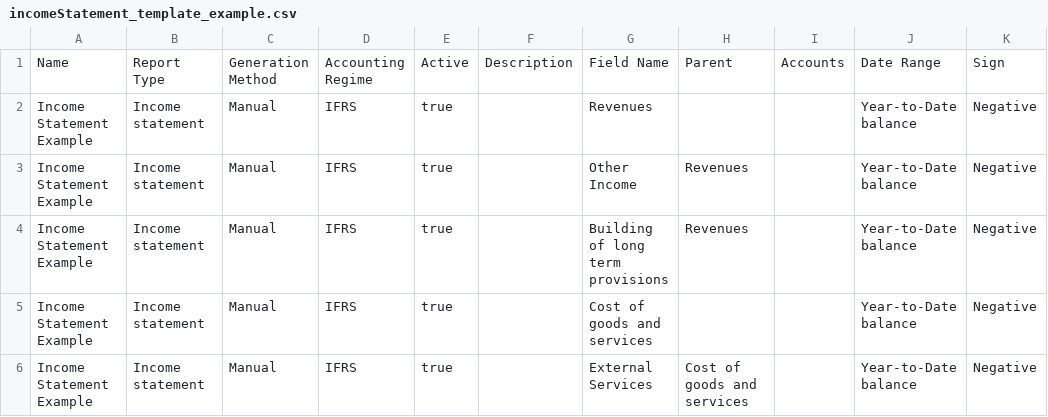
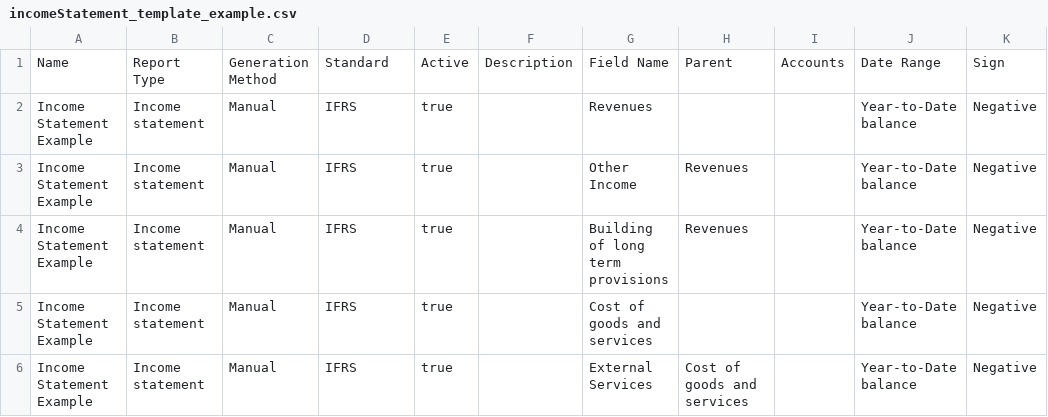
Before and after one commit to cardano-foundation/cf-reeve-platform, a CSV file: docs/examples/reporting/incomeStatement_template_example.csv, drawn as a sheet; only a part is shown.

Commit message:
feat: [LOB-2492] Rename "Accounting Regime" to "Standard" in report template messages, CSV import and API docs
The report template CSV import reads a Standard column and still accepts the
legacy Accounting Regime header; a file with both is rejected. Validation and
error messages say "Standard" and the OpenAPI descriptions name the field
"Standard". JSON property, DB columns, error titles, permission key and
on-chain metadata key are unchanged.

```diff
--- a/docs/examples/reporting/incomeStatement_template_example.csv
+++ b/docs/examples/reporting/incomeStatement_template_example.csv
@@ -1,2 +1,2 @@
-Name,Report Type,Generation Method,Accounting Regime,Active,Description,Field Name,Parent,Accounts,Date Range,Sign
+Name,Report Type,Generation Method,Standard,Active,Description,Field Name,Parent,Accounts,Date Range,Sign
 Income Statement Example,Income statement,Manual,IFRS,true,,Revenues,,,Year-to-Date balance,Negative
```
Also changed, not shown: docs/examples/reporting/report_template_example.csv, 17 other files.
